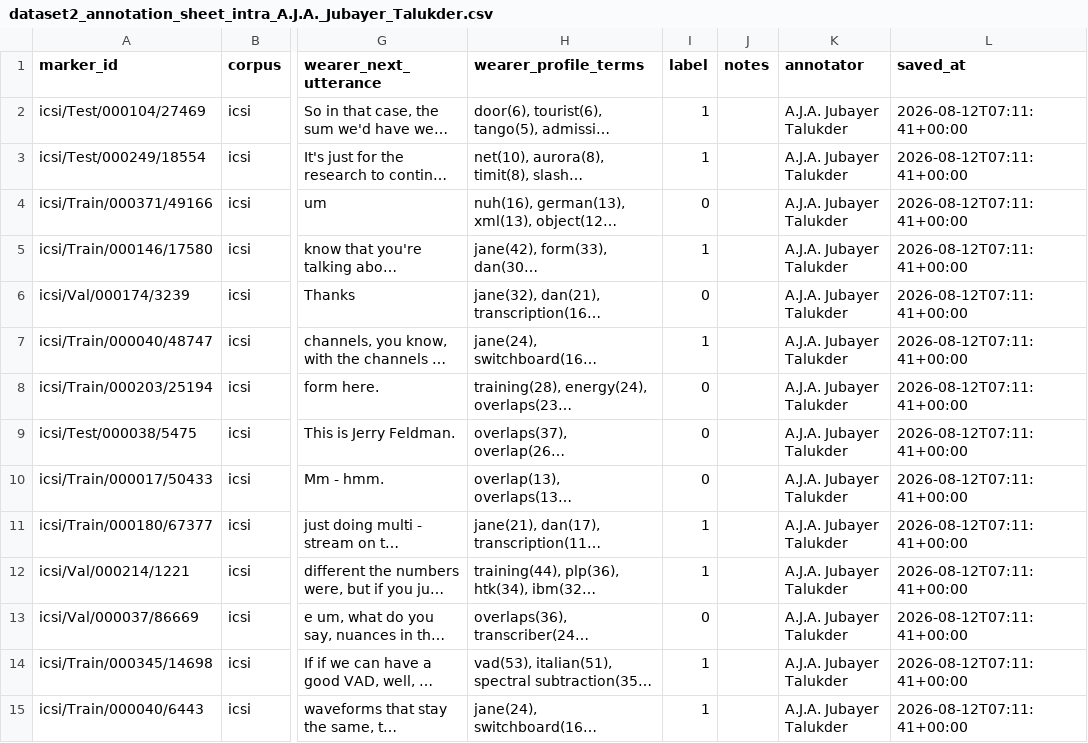
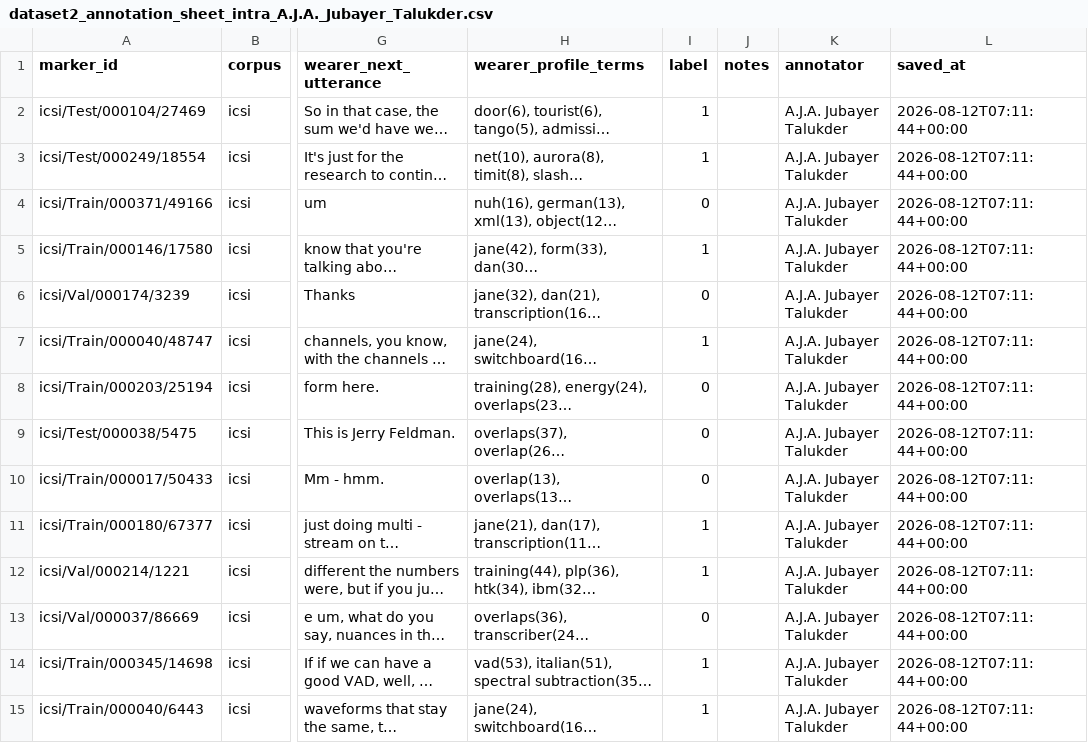
Before and after one commit to JubayerONROB/pca-annotate, a CSV file: annotations/dataset2_annotation_sheet_intra_A.J.A._Jubayer_Talukder.csv, drawn as a sheet; only a part is shown, gaps mark what is left out; long unchanged cells end in …; the diff covers the shown part only; the diff names each change by its address in the sheet, - before the commit and + after, or states it on an @@ line.

Commit message:
annotations: A.J.A. Jubayer Talukder (21/40)

```diff
--- a/annotations/dataset2_annotation_sheet_intra_A.J.A._Jubayer_Talukder.csv
+++ b/annotations/dataset2_annotation_sheet_intra_A.J.A._Jubayer_Talukder.csv
-L2:L15 (saved_at): 2026-08-12T07:11:41+00:00
+L2:L15 (saved_at): 2026-08-12T07:11:44+00:00
```
Also changed, not shown: 27 edited cells elsewhere in this file.
